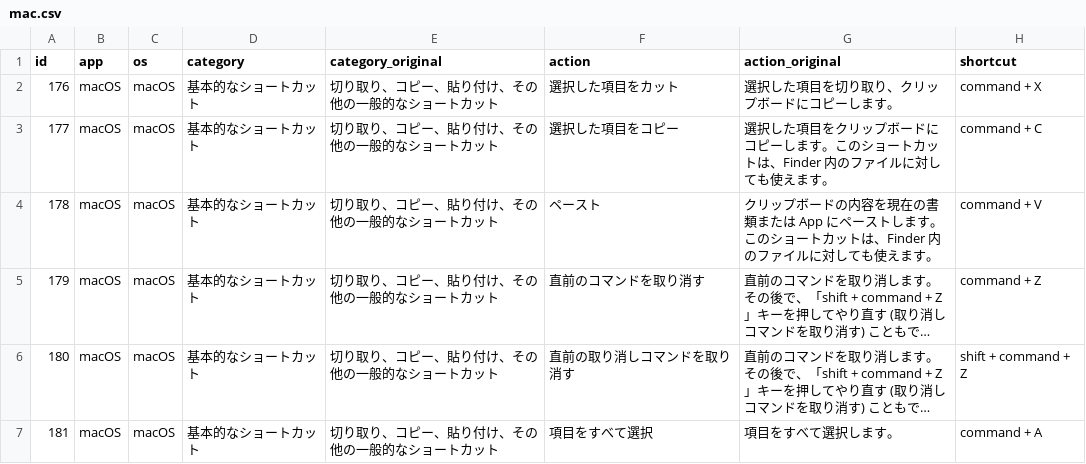
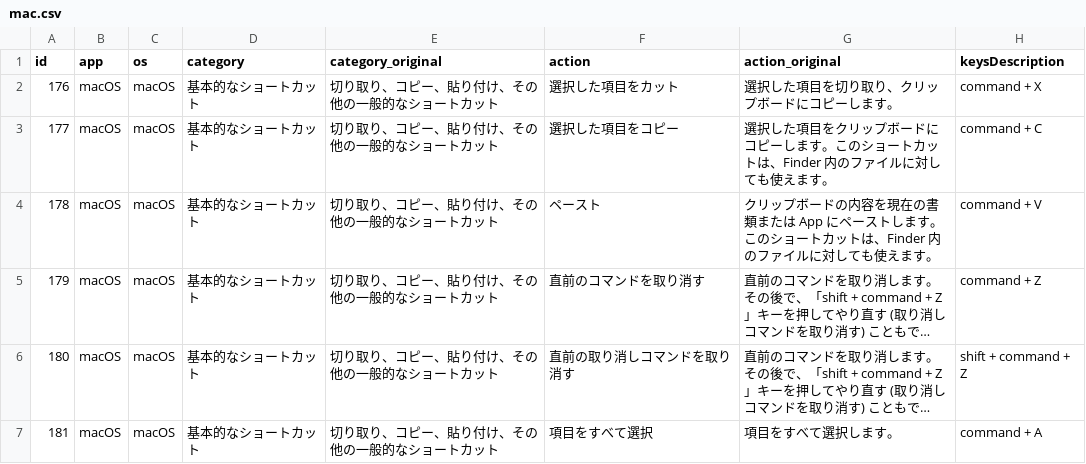
Before and after one commit to AudioStakes/shortype, a CSV file: data/shortcuts/mac.csv, drawn as a sheet; only a part is shown; long unchanged cells end in ….

Commit message:
Rename a property of Shortcut from shortcut to keysDescription

```diff
--- a/data/shortcuts/mac.csv
+++ b/data/shortcuts/mac.csv
@@ -1,2 +1,2 @@
-id,app,os,category,category_original,action,action_original,shortcut
+id,app,os,category,category_original,action,action_original,keysDescription
 176,macOS,macOS,基本的なショートカット,切り取り、コピー、貼り付け、その他の一般的なショートカット,選択した項目をカット,選択した項目を切り取り、クリップボードにコピーします。,command + X
```
Also changed, not shown: data/shortcuts/chrome.csv, data/shortcuts/terminal.csv, 8 other files.
